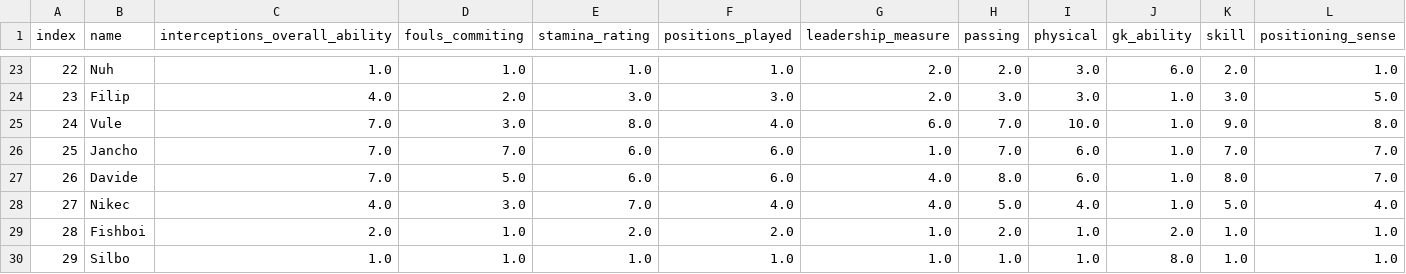
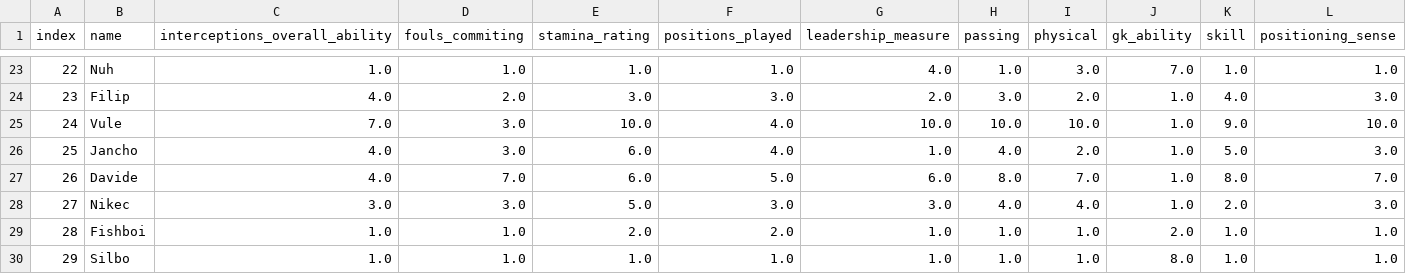
Before and after one commit to leonasanovski/Team-Splitter, a CSV file: df_mode.csv, drawn as a sheet; only a part is shown, gaps mark what is left out; the diff covers the shown part only.

```diff
--- a/df_mode.csv
+++ b/df_mode.csv
@@ -23,8 +23,8 @@ index,name,interceptions_overall_ability,fouls_commiting,stamina_rating,position
-22,Nuh,1.0,1.0,1.0,1.0,2.0,2.0,3.0,6.0,2.0,1.0
-23,Filip,4.0,2.0,3.0,3.0,2.0,3.0,3.0,1.0,3.0,5.0
-24,Vule,7.0,3.0,8.0,4.0,6.0,7.0,10.0,1.0,9.0,8.0
-25,Jancho,7.0,7.0,6.0,6.0,1.0,7.0,6.0,1.0,7.0,7.0
-26,Davide,7.0,5.0,6.0,6.0,4.0,8.0,6.0,1.0,8.0,7.0
-27,Nikec,4.0,3.0,7.0,4.0,4.0,5.0,4.0,1.0,5.0,4.0
-28,Fishboi,2.0,1.0,2.0,2.0,1.0,2.0,1.0,2.0,1.0,1.0
+22,Nuh,1.0,1.0,1.0,1.0,4.0,1.0,3.0,7.0,1.0,1.0
+23,Filip,4.0,2.0,3.0,3.0,2.0,3.0,2.0,1.0,4.0,3.0
+24,Vule,7.0,3.0,10.0,4.0,10.0,10.0,10.0,1.0,9.0,10.0
+25,Jancho,4.0,3.0,6.0,4.0,1.0,4.0,2.0,1.0,5.0,3.0
+26,Davide,4.0,7.0,6.0,5.0,6.0,8.0,7.0,1.0,8.0,7.0
+27,Nikec,3.0,3.0,5.0,3.0,3.0,4.0,4.0,1.0,2.0,3.0
+28,Fishboi,1.0,1.0,2.0,2.0,1.0,1.0,1.0,2.0,1.0,1.0
 29,Silbo,1.0,1.0,1.0,1.0,1.0,1.0,1.0,8.0,1.0,1.0
```
Also changed, not shown: 98 edited cells elsewhere in this file, df_mean.csv, zoki_liga_final.csv, 6 other files.
